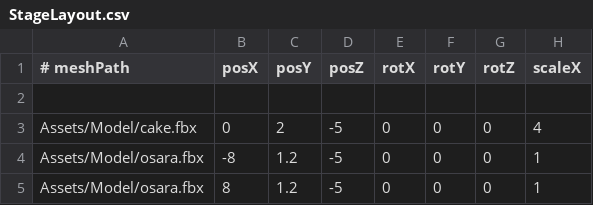
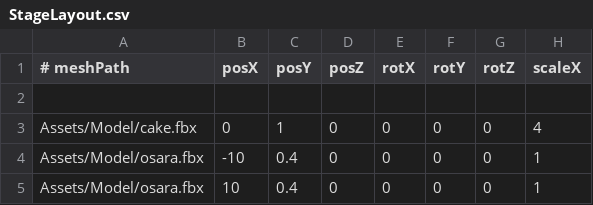
Before and after one commit to Aromoboy/HAL_HEW_216, a CSV file: HEWGame/Assets/Config/StageLayout.csv, drawn as a sheet; only a part is shown; the diff names each change by its address in the sheet, - before the commit and + after, or states it on an @@ line.

```diff
--- a/HEWGame/Assets/Config/StageLayout.csv
+++ b/HEWGame/Assets/Config/StageLayout.csv
-C3 (posY): 2
+C3 (posY): 1
-D3:D5 (posZ): -5
+D3:D5 (posZ): 0
-B4 (posX): -8
+B4 (posX): -10
-C4:C5 (posY): 1.2
+C4:C5 (posY): 0.4
-B5 (posX): 8
+B5 (posX): 10
```
Also changed, not shown: 2 other files.
